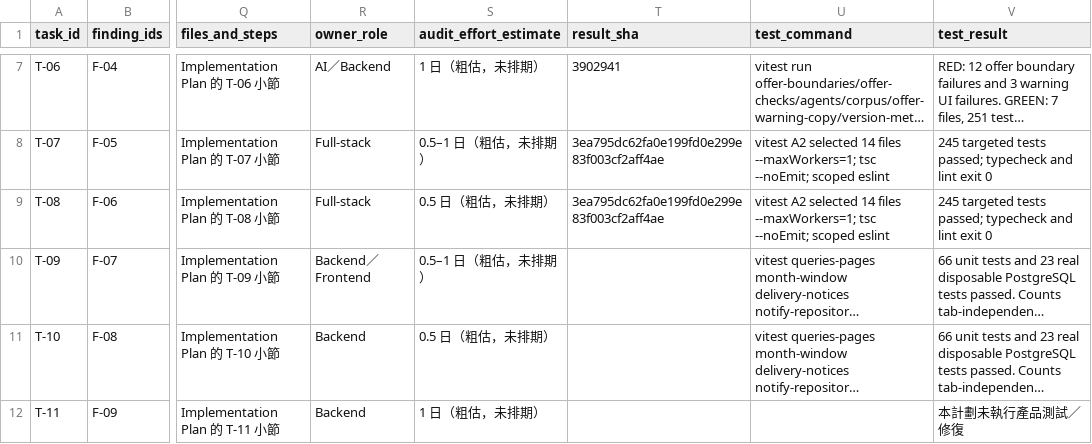
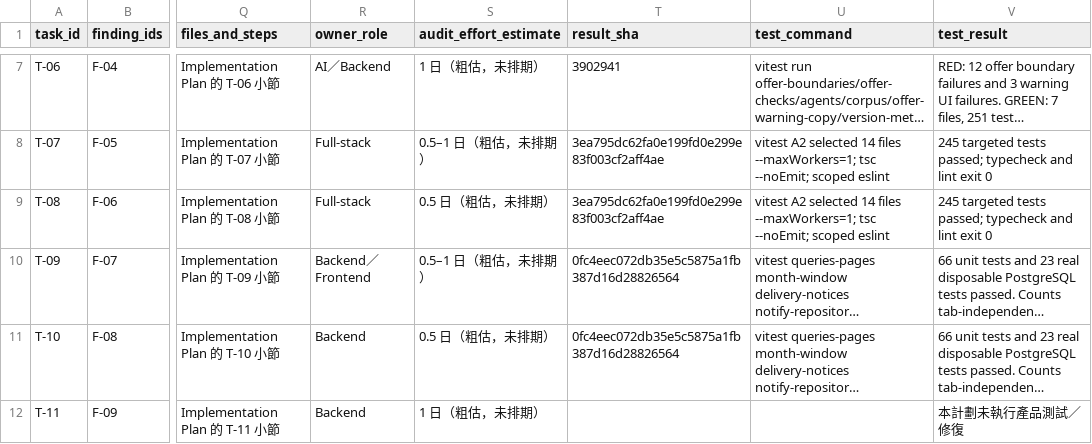
Before and after one commit to YNWAforever/smeassistant, a CSV file: docs/audits/2026-10-07-remediation-tracker.csv, drawn as a sheet; only a part is shown, gaps mark what is left out; long unchanged cells end in …; the diff covers the shown part only; the diff names each change by its address in the sheet, - before the commit and + after, or states it on an @@ line.

```diff
--- a/docs/audits/2026-10-07-remediation-tracker.csv
+++ b/docs/audits/2026-10-07-remediation-tracker.csv
-T10:T11 (result_sha): (empty)
+T10:T11 (result_sha): 0fc4eec072db35e5c5875a1fb387d16d28826564
```
Also changed, not shown: 8 edited cells elsewhere in this file, 23 other files.
